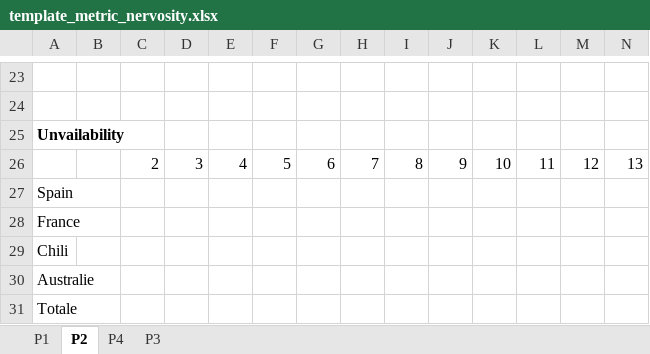
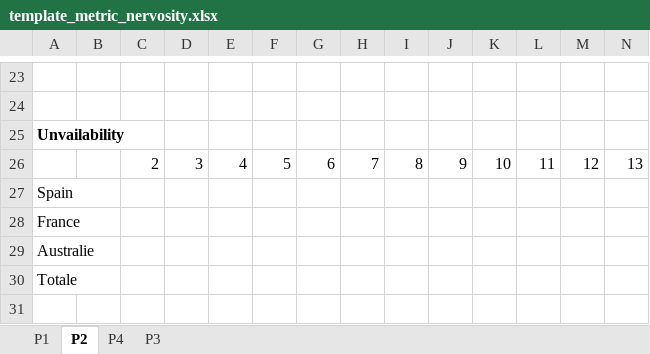
Before and after one commit to hadamrd/SC_DSS_SIMU, an Excel workbook: templates/template_metric_nervosity.xlsx, sheet P2, drawn as a sheet; only a part is shown, gaps mark what is left out; values as stored, in another font and other column widths than the file's, no borders; rows hold the shown columns only; the diff names each change by its address in the sheet, - before the commit and + after, or states it on an @@ line.

```diff
--- a/templates/template_metric_nervosity.xlsx (sheet P2)
+++ b/templates/template_metric_nervosity.xlsx (sheet P2)
-row 29: Chili
```
Also changed, not shown: sheet P4, sheet P3.
